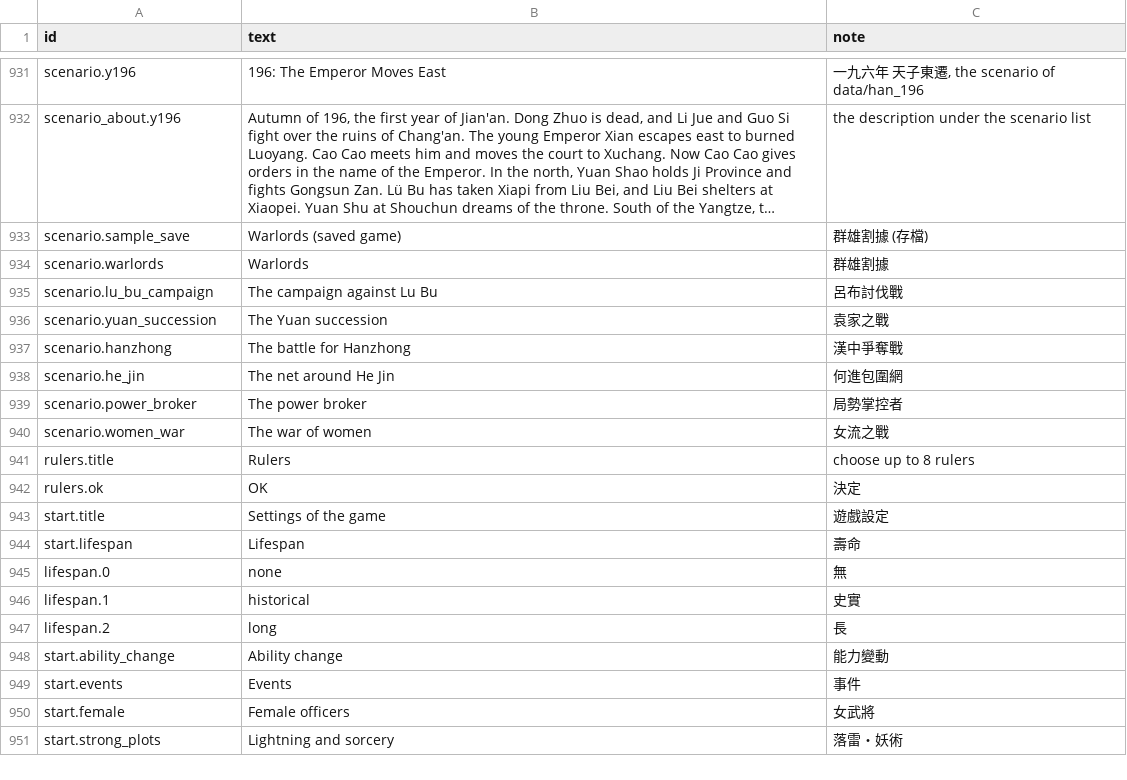
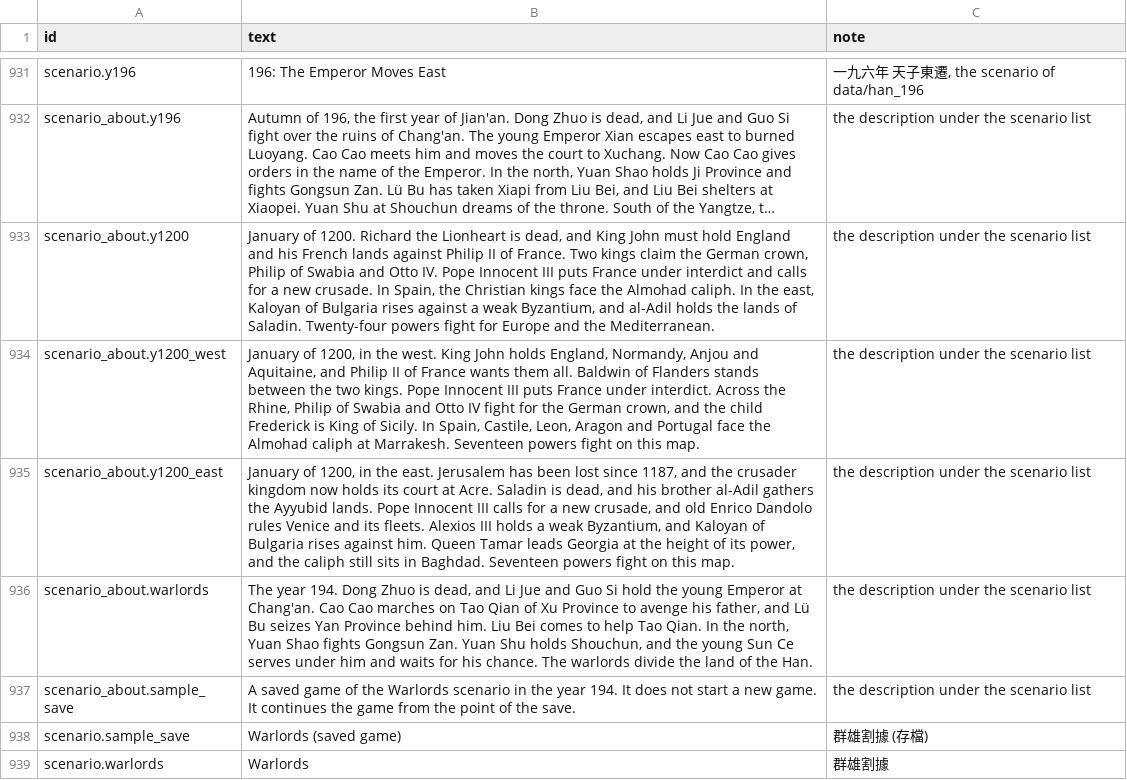
Before and after one commit to yksi7417/sanguodream, a TSV file: data/placeholder/text/en.tsv, drawn as a sheet; only a part is shown, gaps mark what is left out; the shorter side is filled out with more unchanged rows; long unchanged cells end in …; the diff names each change by its address in the sheet, - before the commit and + after, or states it on an @@ line.

```diff
--- a/data/placeholder/text/en.tsv
+++ b/data/placeholder/text/en.tsv
+row 933: scenario_about.y1200 | January of 1200. Richard the Lionheart is dead, and King John must hold England and his French lands against Philip II of France. Two kings claim the German crown, Philip of Swabia and Otto IV. Pope Innocent III puts France under interdict and calls for a new crusade. In Spain, the Christian kings face the Almohad caliph. In the east, Kaloyan of Bulgaria rises against a weak Byzantium, and al-Adil holds the lands of Saladin. Twenty-four powers fight for Europe and the Mediterranean. | the description under the scenario list
+row 934: scenario_about.y1200_west | January of 1200, in the west. King John holds England, Normandy, Anjou and Aquitaine, and Philip II of France wants them all. Baldwin of Flanders stands between the two kings. Pope Innocent III puts France under interdict. Across the Rhine, Philip of Swabia and Otto IV fight for the German crown, and the child Frederick is King of Sicily. In Spain, Castile, Leon, Aragon and Portugal face the Almohad caliph at Marrakesh. Seventeen powers fight on this map. | the description under the scenario list
+row 935: scenario_about.y1200_east | January of 1200, in the east. Jerusalem has been lost since 1187, and the crusader kingdom now holds its court at Acre. Saladin is dead, and his brother al-Adil gathers the Ayyubid lands. Pope Innocent III calls for a new crusade, and old Enrico Dandolo rules Venice and its fleets. Alexios III holds a weak Byzantium, and Kaloyan of Bulgaria rises against him. Queen Tamar leads Georgia at the height of its power, and the caliph still sits in Baghdad. Seventeen powers fight on this map. | the description under the scenario list
+row 936: scenario_about.warlords | The year 194. Dong Zhuo is dead, and Li Jue and Guo Si hold the young Emperor at Chang'an. Cao Cao marches on Tao Qian of Xu Province to avenge his father, and Lü Bu seizes Yan Province behind him. Liu Bei comes to help Tao Qian. In the north, Yuan Shao fights Gongsun Zan. Yuan Shu holds Shouchun, and the young Sun Ce serves under him and waits for his chance. The warlords divide the land of the Han. | the description under the scenario list
+row 937: scenario_about.sample_save | A saved game of the Warlords scenario in the year 194. It does not start a new game. It continues the game from the point of the save. | the description under the scenario list
```
Also changed, not shown: data/placeholder/text/zh-TW.tsv.
